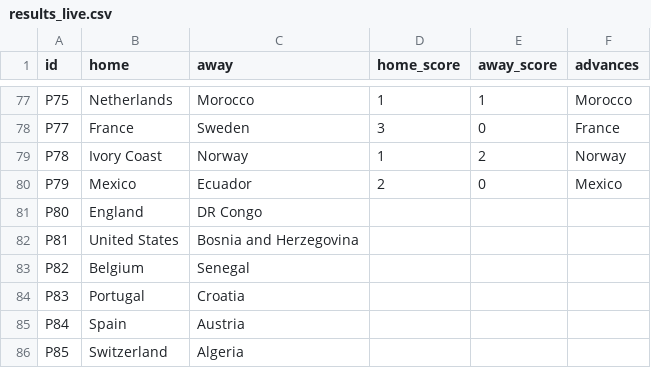
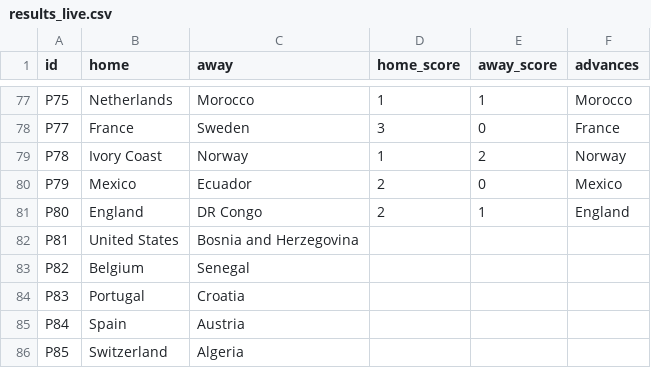
Before and after one commit to innovationwizard/2026WC, a CSV file: web/data/results_live.csv, drawn as a sheet; only a part is shown, gaps mark what is left out.

```diff
--- a/web/data/results_live.csv
+++ b/web/data/results_live.csv
@@ -80,3 +80,3 @@ P78,Ivory Coast,Norway,1,2,Norway
 P79,Mexico,Ecuador,2,0,Mexico
-P80,England,DR Congo,,,
+P80,England,DR Congo,2,1,England
 P81,United States,Bosnia and Herzegovina,,,
```
Also changed, not shown: 1 other file.
